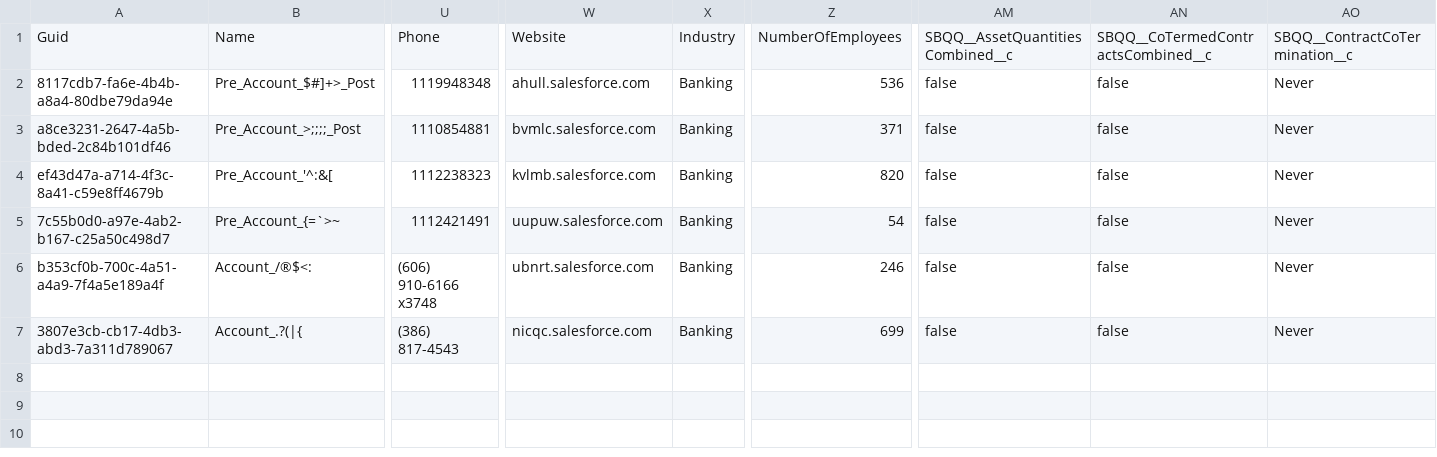
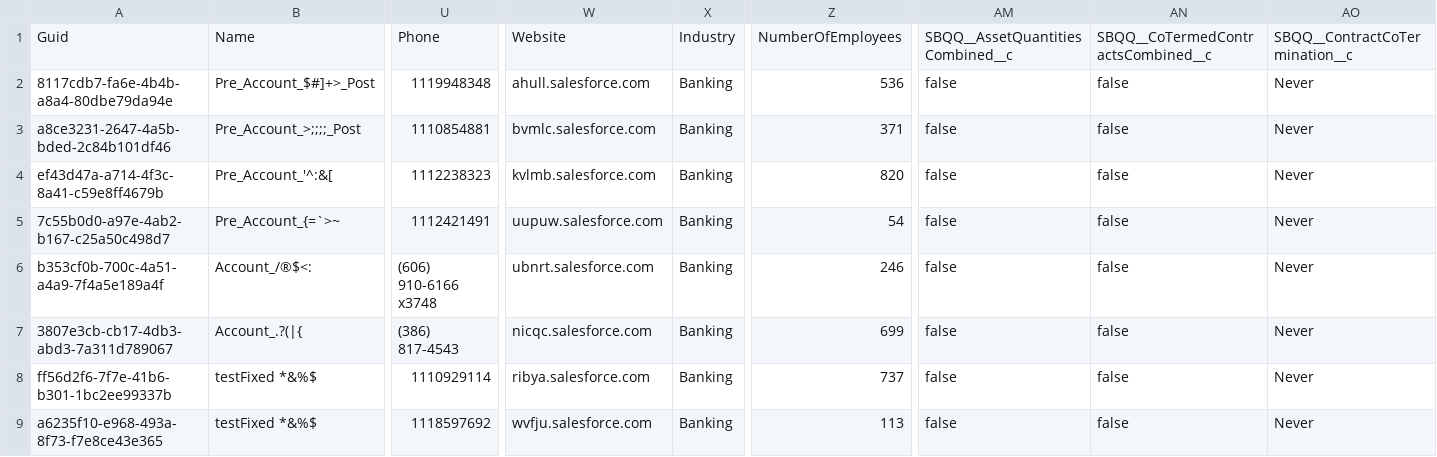
Before and after one commit to Asnafshaikh/QA9Regreession11.16, a CSV file: Account.csv, drawn as a sheet; only a part is shown, gaps mark what is left out; rows hold the shown columns only; the diff names each change by its address in the sheet, - before the commit and + after, or states it on an @@ line.

Commit message:
Adding Account.csv

```diff
--- a/Account.csv
+++ b/Account.csv
+row 8: ff56d2f6-7f7e-41b6-b301-1bc2ee99337b | testFixed *&%$ | 1110929114 | ribya.salesforce.com | Banking | 737 | false | false | Never
+row 9: a6235f10-e968-493a-8f73-f7e8ce43e365 | testFixed *&%$ | 1118597692 | wvfju.salesforce.com | Banking | 113 | false | false | Never
```
